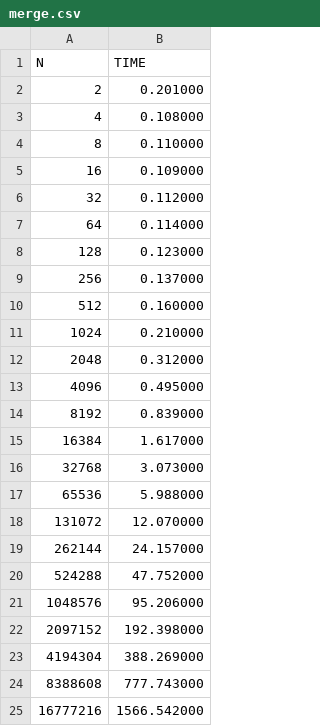
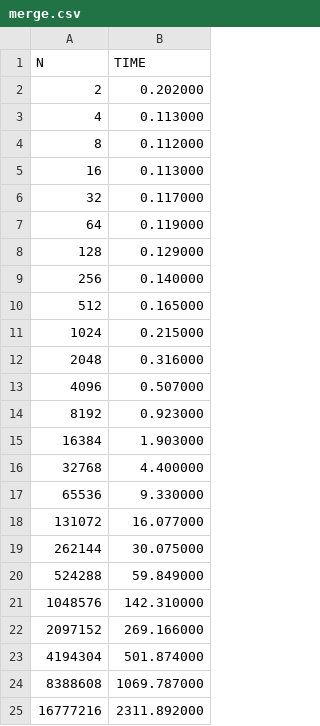
Before and after one commit to johnmatthiggins/radix-vs-merge, a CSV file: merge.csv, drawn as a sheet.

```diff
--- a/merge.csv
+++ b/merge.csv
@@ -1,25 +1,25 @@
 N,TIME
-2,0.201000
-4,0.108000
-8,0.110000
-16,0.109000
-32,0.112000
-64,0.114000
-128,0.123000
-256,0.137000
-512,0.160000
-1024,0.210000
-2048,0.312000
-4096,0.495000
-8192,0.839000
-16384,1.617000
-32768,3.073000
-65536,5.988000
-131072,12.070000
-262144,24.157000
-524288,47.752000
-1048576,95.206000
-2097152,192.398000
-4194304,388.269000
-8388608,777.743000
-16777216,1566.542000
+2,0.202000
+4,0.113000
+8,0.112000
+16,0.113000
+32,0.117000
+64,0.119000
+128,0.129000
+256,0.140000
+512,0.165000
+1024,0.215000
+2048,0.316000
+4096,0.507000
+8192,0.923000
+16384,1.903000
+32768,4.400000
+65536,9.330000
+131072,16.077000
+262144,30.075000
+524288,59.849000
+1048576,142.310000
+2097152,269.166000
+4194304,501.874000
+8388608,1069.787000
+16777216,2311.892000
```
Also changed, not shown: radix.csv, 2 other files.
